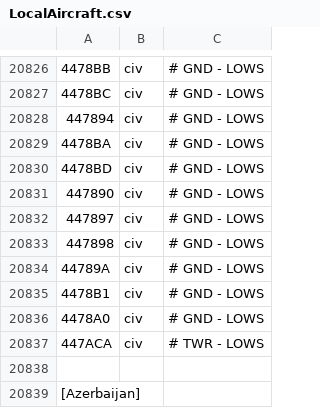
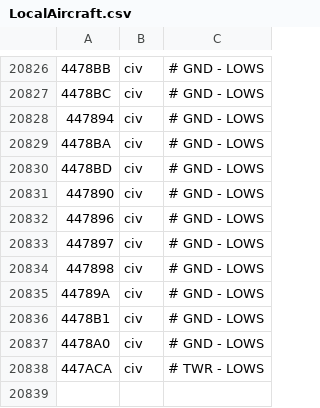
Before and after one commit to Jonboy1081/LocalAircraft, a CSV file: LocalAircraft.csv, drawn as a sheet; only a part is shown, gaps mark what is left out; the shorter side is filled out with more unchanged rows; the diff names each change by its address in the sheet, - before the commit and + after, or states it on an @@ line.

Commit message:
Update LocalAircraft.csv

```diff
--- a/LocalAircraft.csv
+++ b/LocalAircraft.csv
+row 20832: 447896 | civ | # GND - LOWS
```
